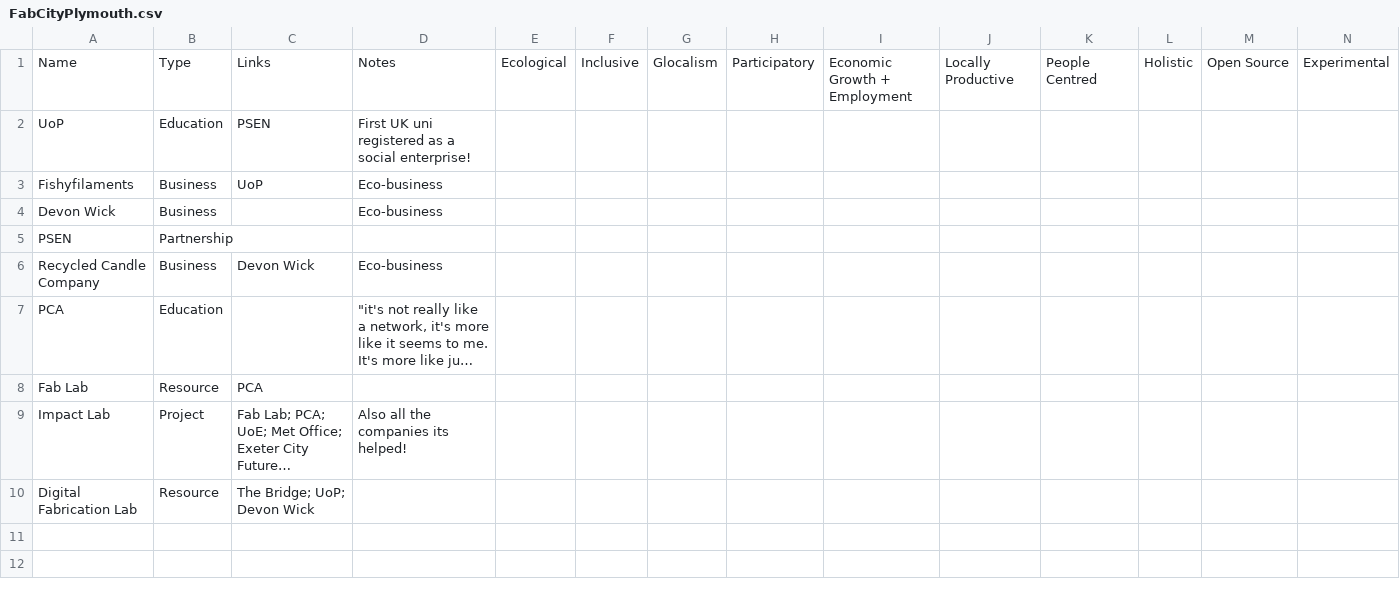
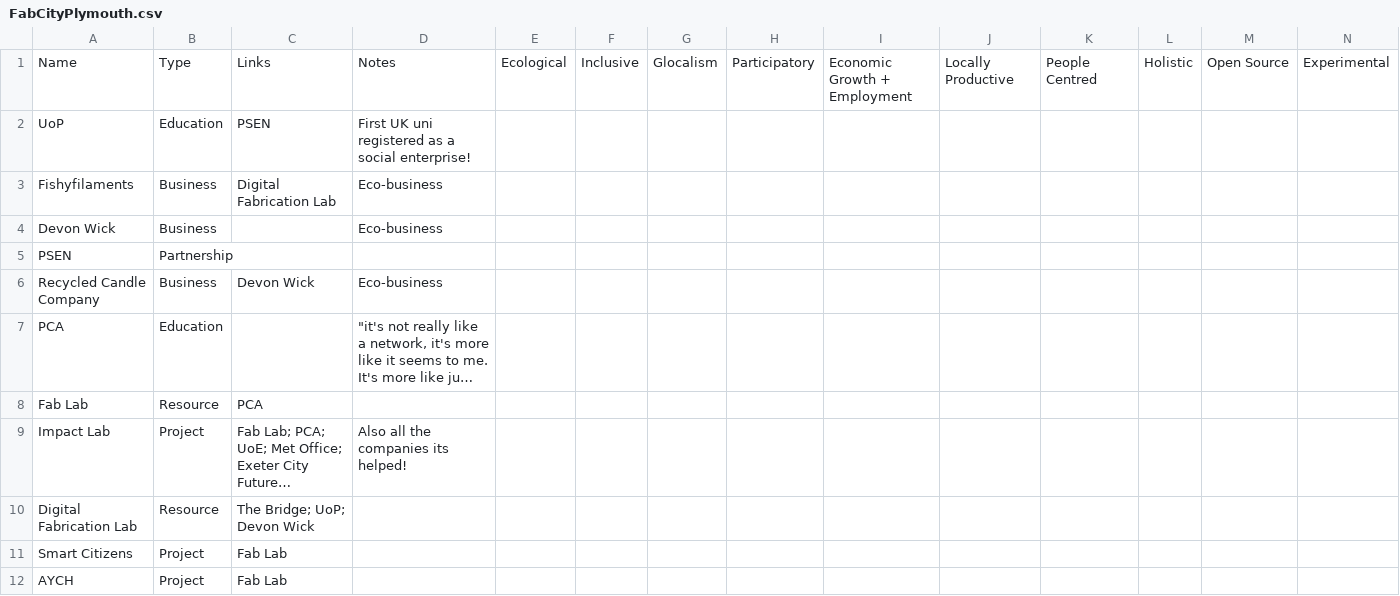
Before and after one commit to thecircularsociety/VisualisingFabCity, a CSV file: BackEnd/FabCityPlymouth.csv, drawn as a sheet; long unchanged cells end in …; the diff names each change by its address in the sheet, - before the commit and + after, or states it on an @@ line.

```diff
--- a/BackEnd/FabCityPlymouth.csv
+++ b/BackEnd/FabCityPlymouth.csv
-C3: UoP
+C3: Digital Fabrication Lab
+row 11: Smart Citizens | Project | Fab Lab
+row 12: AYCH | Project | Fab Lab
```
Also changed, not shown: 3 other files.
